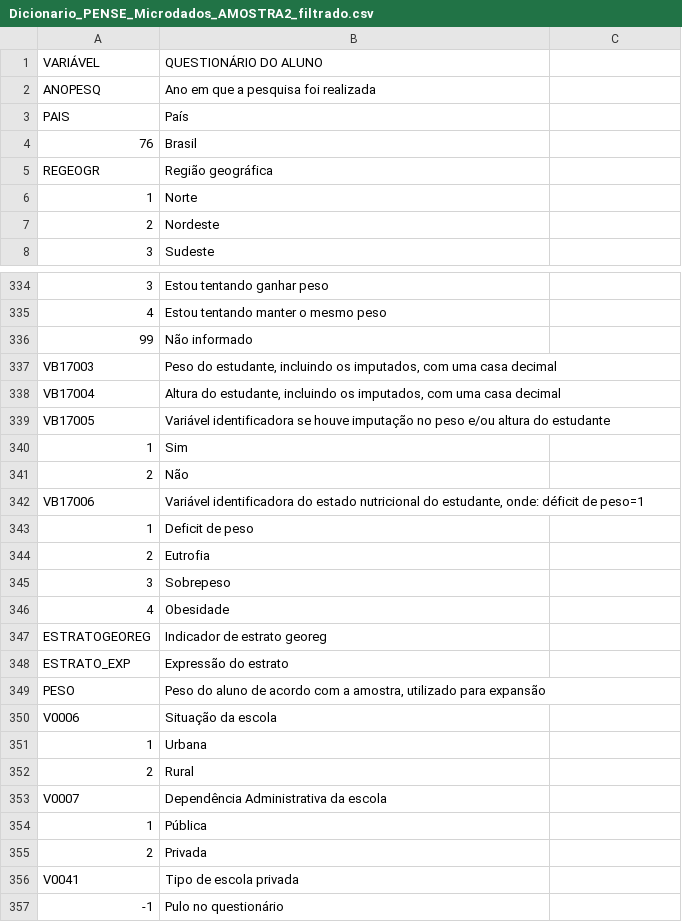
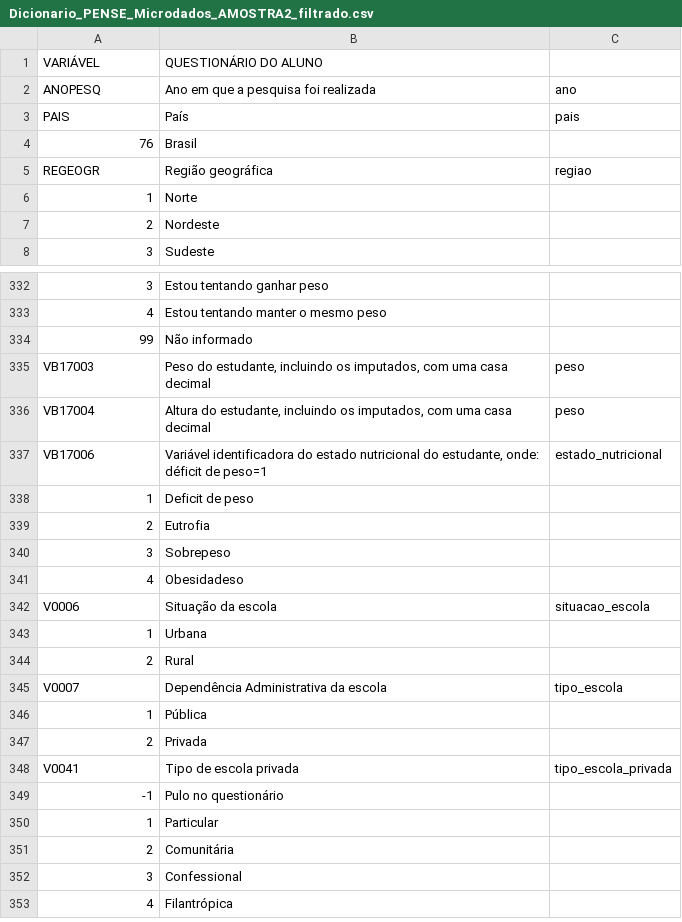
Before and after one commit to marcelagomescorrea/bootcamp_alura, a CSV file: Modulo_03/Dicionario_PENSE_Microdados_AMOSTRA2_filtrado.csv, drawn as a sheet; only a part is shown, gaps mark what is left out; the shorter side is filled out with more unchanged rows; removed rows and columns are numbered as before the commit, all else as after; the diff covers the shown part only; the diff names each change by its address in the sheet, - before the commit and + after, or states it on an @@ line.

Commit message:
Update Dicionario_PENSE_Microdados_AMOSTRA2_filtrado.csv

```diff
--- a/Modulo_03/Dicionario_PENSE_Microdados_AMOSTRA2_filtrado.csv
+++ b/Modulo_03/Dicionario_PENSE_Microdados_AMOSTRA2_filtrado.csv
-C2: (empty)
+C2: ano
-C3: (empty)
+C3: pais
-C5: (empty)
+C5: regiao
-C335:C336: (empty)
+C335:C336: peso
-row 339: VB17005 | Variável identificadora se houve imputação no peso e/ou altura do estudante
-row 340: 1 | Sim
-row 341: 2 | Não
-C337: (empty)
+C337: estado_nutricional
-B341: Obesidade
+B341: Obesidadeso
-row 347: ESTRATOGEOREG | Indicador de estrato georeg
-row 348: ESTRATO_EXP | Expressão do estrato
-row 349: PESO | Peso do aluno de acordo com a amostra, utilizado para expansão
-C342: (empty)
+C342: situacao_escola
-C345: (empty)
+C345: tipo_escola
-C348: (empty)
+C348: tipo_escola_privada
```
Also changed, not shown: 2 removed rows and 47 edited cells elsewhere in this file.
